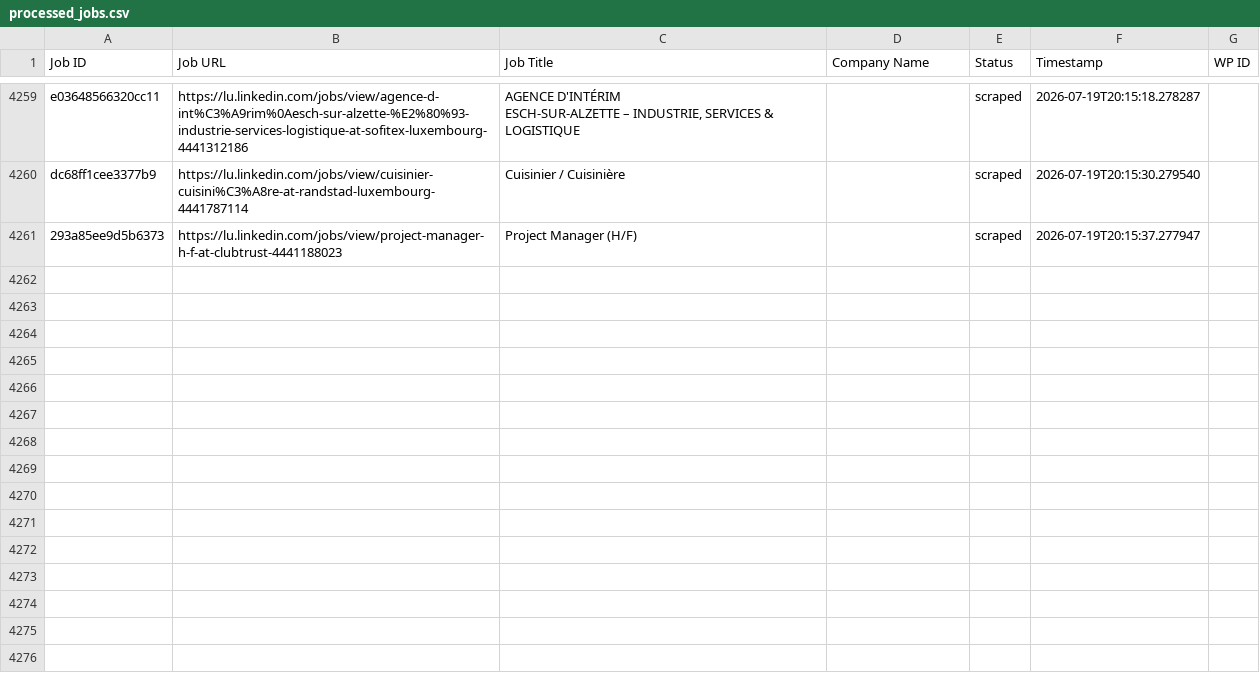
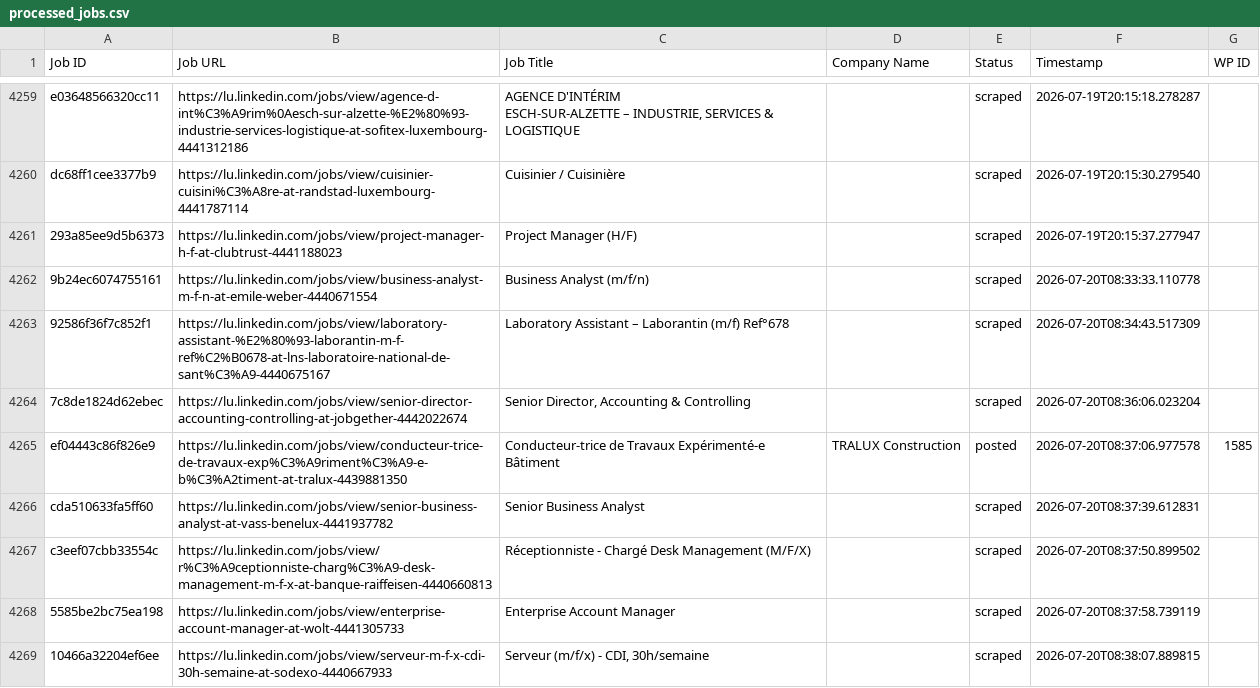
Before and after one commit to innovationinc2000/lu, a CSV file: processed_jobs.csv, drawn as a sheet; only a part is shown, gaps mark what is left out; the diff covers the shown part only.

```diff
--- a/processed_jobs.csv
+++ b/processed_jobs.csv
@@ -4287 +4287,9 @@ dc68ff1cee3377b9,https://lu.linkedin.com/jobs/view/cuisinier-cuisini%C3%A8re-at-
 293a85ee9d5b6373,https://lu.linkedin.com/jobs/view/project-manager-h-f-at-clubtrust-4441188023,Project Manager (H/F),,scraped,2026-07-19T20:15:37.277947,
+9b24ec6074755161,https://lu.linkedin.com/jobs/view/business-analyst-m-f-n-at-emile-weber-4440671554,Business Analyst (m/f/n),,scraped,2026-07-20T08:33:33.110778,
+92586f36f7c852f1,https://lu.linkedin.com/jobs/view/laboratory-assistant-%E2%80%93-laborantin-m-f-ref%C2%B0678-at-lns-laboratoire-national-de-sant%C3%A9-4440675167,Laboratory Assistant – Laborantin (m/f) Ref°678,,scraped,2026-07-20T08:34:43.517309,
+7c8de1824d62ebec,https://lu.linkedin.com/jobs/view/senior-director-accounting-controlling-at-jobgether-4442022674,"Senior Director, Accounting & Controlling",,scraped,2026-07-20T08:36:06.023204,
+ef04443c86f826e9,https://lu.linkedin.com/jobs/view/conducteur-trice-de-travaux-exp%C3%A9riment%C3%A9-e-b%C3%A2timent-at-tralux-4439881350,Conducteur-trice de Travaux Expérimenté-e Bâtiment,TRALUX Construction,posted,2026-07-20T08:37:06.977578,1585
+cda510633fa5ff60,https://lu.linkedin.com/jobs/view/senior-business-analyst-at-vass-benelux-4441937782,Senior Business Analyst,,scraped,2026-07-20T08:37:39.612831,
+c3eef07cbb33554c,https://lu.linkedin.com/jobs/view/r%C3%A9ceptionniste-charg%C3%A9-desk-management-m-f-x-at-banque-raiffeisen-4440660813,Réceptionniste - Chargé Desk Management (M/F/X),,scraped,2026-07-20T08:37:50.899502,
+5585be2bc75ea198,https://lu.linkedin.com/jobs/view/enterprise-account-manager-at-wolt-4441305733,Enterprise Account Manager,,scraped,2026-07-20T08:37:58.739119,
+10466a32204ef6ee,https://lu.linkedin.com/jobs/view/serveur-m-f-x-cdi-30h-semaine-at-sodexo-4440667933,"Serveur (m/f/x)  - CDI, 30h/semaine",,scraped,2026-07-20T08:38:07.889815,
```
Also changed, not shown: 7 added rows elsewhere in this file.
